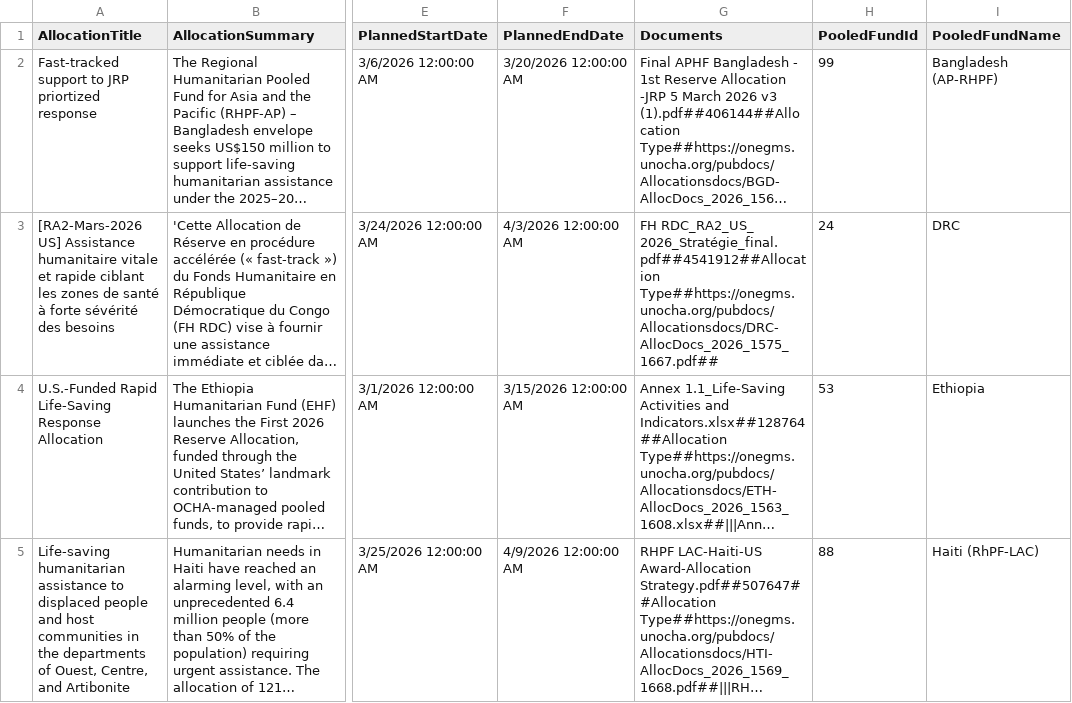
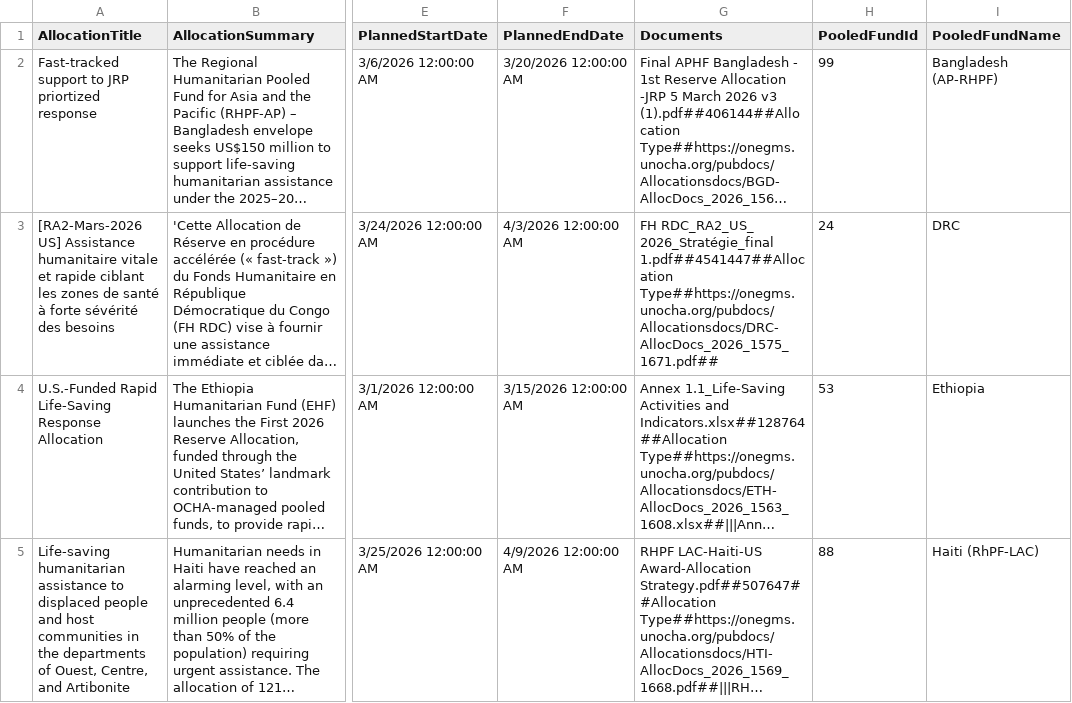
Before and after one commit to CBPFGMS/cbpfgms-data, a CSV file: utils/FT_allocations_overview_static/data/AllocationTypes.csv, drawn as a sheet; only a part is shown, gaps mark what is left out; long unchanged cells end in …; the diff covers the shown part only; the diff names each change by its address in the sheet, - before the commit and + after, or states it on an @@ line.

```diff
--- a/utils/FT_allocations_overview_static/data/AllocationTypes.csv
+++ b/utils/FT_allocations_overview_static/data/AllocationTypes.csv
-G3 (Documents): FH RDC_RA2_US_ 2026_Stratégie_final.pdf##4541912##Allocation Type##https://onegms.unocha.org/pubdocs/Allocationsdocs/DRC-AllocDocs_2026_1575_1667.pdf##
+G3 (Documents): FH RDC_RA2_US_ 2026_Stratégie_final 1.pdf##4541447##Allocation Type##https://onegms.unocha.org/pubdocs/Allocationsdocs/DRC-AllocDocs_2026_1575_1671.pdf##
```
Also changed, not shown: 1 added row elsewhere in this file, utils/FT_allocations_overview_static/data/ProjectSummaryV2_2026.csv, 2 other files.
